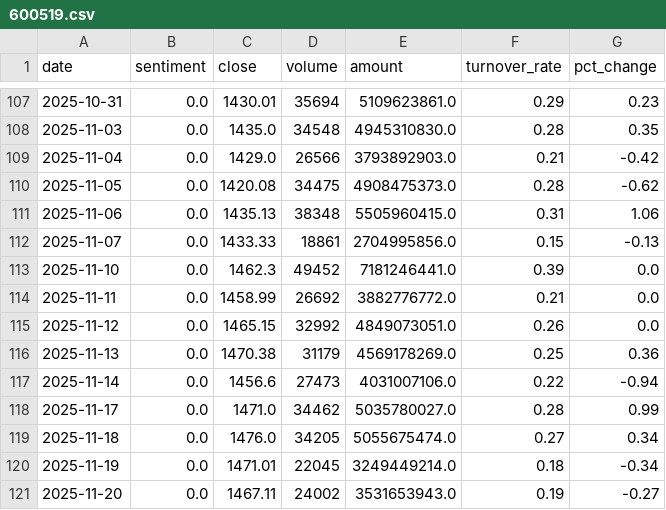
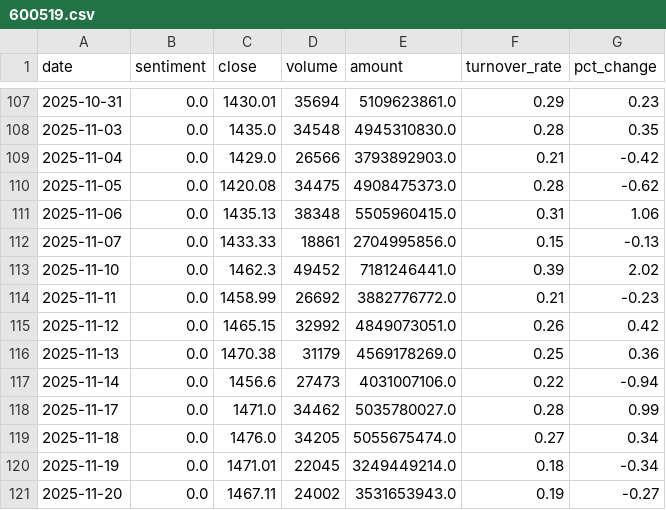
Before and after one commit to ChenyuHeee/SentiX, a CSV file: data/exports/600519.csv, drawn as a sheet; only a part is shown, gaps mark what is left out.

```diff
--- a/data/exports/600519.csv
+++ b/data/exports/600519.csv
@@ -112,5 +112,5 @@ date,sentiment,close,volume,amount,turnover_rate,pct_change
 2025-11-07,0.0,1433.33,18861,2704995856.0,0.15,-0.13
-2025-11-10,0.0,1462.3,49452,7181246441.0,0.39,0.0
-2025-11-11,0.0,1458.99,26692,3882776772.0,0.21,0.0
-2025-11-12,0.0,1465.15,32992,4849073051.0,0.26,0.0
+2025-11-10,0.0,1462.3,49452,7181246441.0,0.39,2.02
+2025-11-11,0.0,1458.99,26692,3882776772.0,0.21,-0.23
+2025-11-12,0.0,1465.15,32992,4849073051.0,0.26,0.42
 2025-11-13,0.0,1470.38,31179,4569178269.0,0.25,0.36
```
Also changed, not shown: 14 other files.
